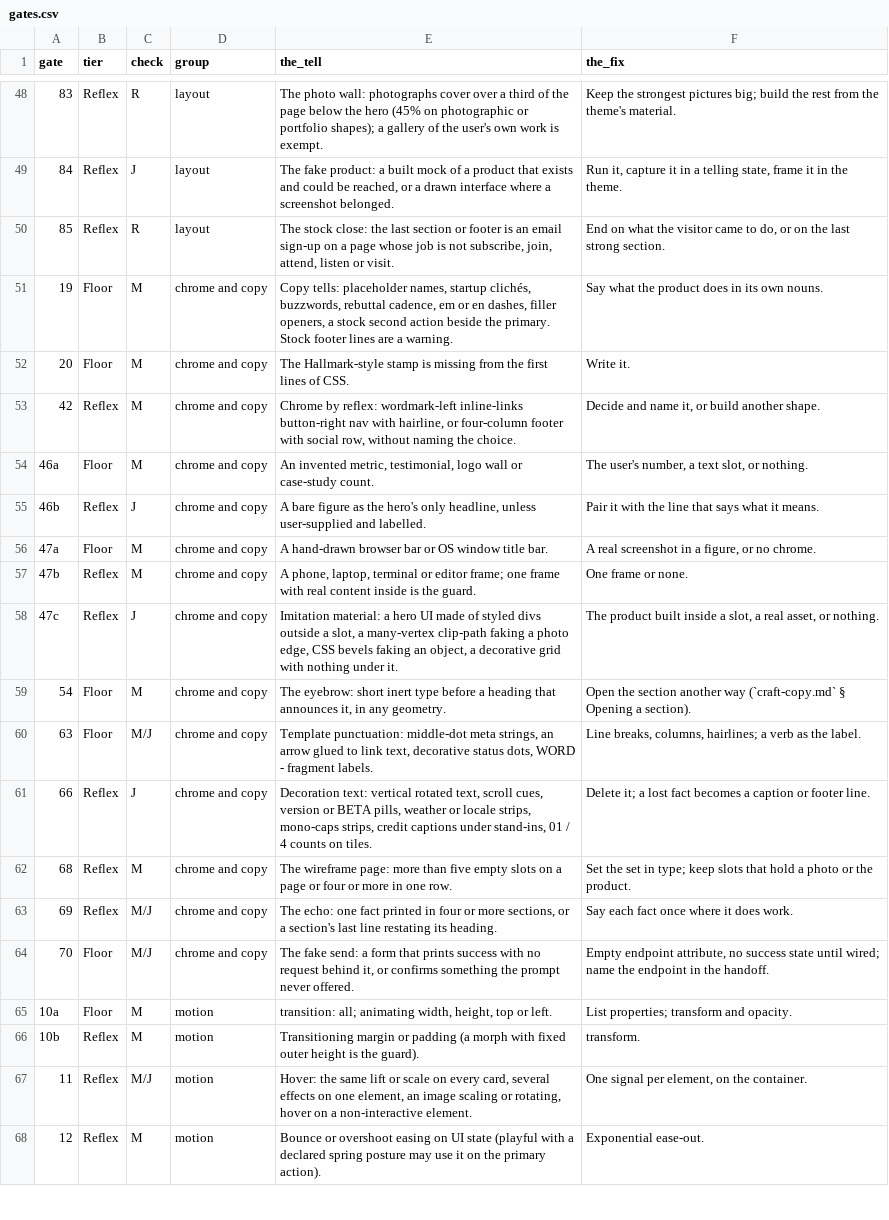
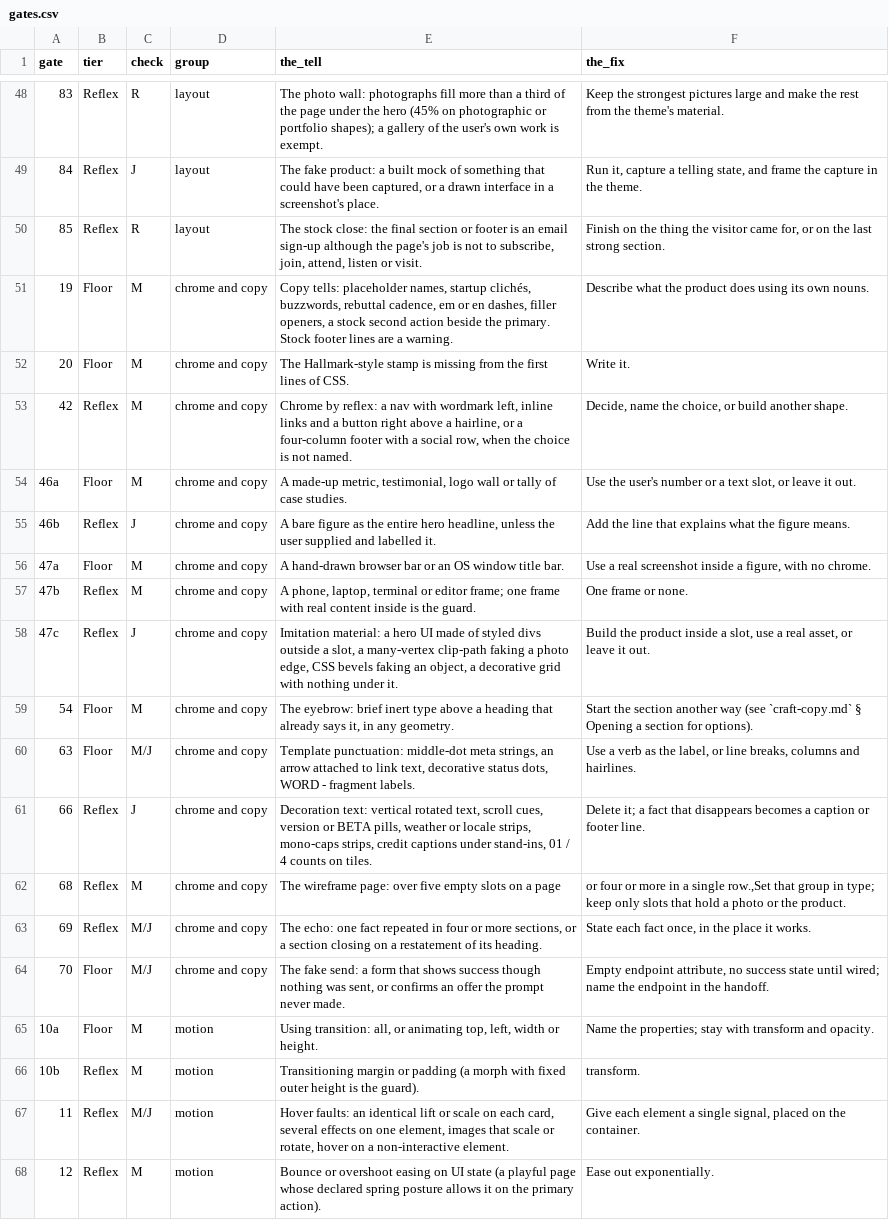
Before and after one commit to JeffreyScottHamilton/Ultimatum, a CSV file: plugins/ultimatum/data/craft/hallmark/gates.csv, drawn as a sheet; only a part is shown, gaps mark what is left out; the diff covers the shown part only; the diff names each change by its address in the sheet, - before the commit and + after, or states it on an @@ line.

```diff
--- a/plugins/ultimatum/data/craft/hallmark/gates.csv
+++ b/plugins/ultimatum/data/craft/hallmark/gates.csv
-E48 (the_tell): …wall: photographs cover over a third of the page below the hero…
+E48 (the_tell): …wall: photographs fill more than a third of the page under the hero…
-F48 (the_fix): …strongest pictures big; build the rest…
+F48 (the_fix): …strongest pictures large and make the rest…
-E49 (the_tell): …mock of a product that exists and could be reached, or a drawn interface where a screenshot belonged.
+E49 (the_tell): …mock of something that could have been captured, or a drawn interface in a screenshot's place.
-F49 (the_fix): …it, capture it in a telling state, frame it in the…
+F49 (the_fix): …it, capture a telling state, and frame the capture in the…
-E50 (the_tell): …close: the last section or footer is an email sign-up on a page whose job is not subscribe, join,…
+E50 (the_tell): …close: the final section or footer is an email sign-up although the page's job is not to subscribe, join,…
-F50 (the_fix): End on what the visitor came to do, or on…
+F50 (the_fix): Finish on the thing the visitor came for, or on…
-F51 (the_fix): Say what the product does in its own…
+F51 (the_fix): Describe what the product does using its own…
-E53 (the_tell): …by reflex: wordmark-left inline-links button-right nav with hairline, or four-column footer with social row, without naming the choice.
+E53 (the_tell): …by reflex: a nav with wordmark left, inline links and a button right above a hairline, or a four-column footer with a social row, when the choice is not named.
-F53 (the_fix): Decide and name it, or build…
+F53 (the_fix): Decide, name the choice, or build…
-E54 (the_tell): An invented metric, testimonial, logo wall or case-study count.
+E54 (the_tell): A made-up metric, testimonial, logo wall or tally of case studies.
-F54 (the_fix): The user's number, a text slot, or nothing.
+F54 (the_fix): Use the user's number or a text slot, or leave it out.
-E55 (the_tell): …as the hero's only headline, unless user-supplied and labelled.
+E55 (the_tell): …as the entire hero headline, unless the user supplied and labelled it.
-F55 (the_fix): Pair it with the line that says what it means.
+F55 (the_fix): Add the line that explains what the figure means.
-E56 (the_tell): …bar or OS window…
+E56 (the_tell): …bar or an OS window…
-F56 (the_fix): A real screenshot in a figure, or no chrome.
+F56 (the_fix): Use a real screenshot inside a figure, with no chrome.
-F58 (the_fix): The product built inside a slot, a real asset, or nothing.
+F58 (the_fix): Build the product inside a slot, use a real asset, or leave it out.
-E59 (the_tell): The eyebrow: short inert type before a heading that announces it, in…
+E59 (the_tell): The eyebrow: brief inert type above a heading that already says it, in…
-F59 (the_fix): Open the section another way (`craft-copy.md` § Opening a section).
+F59 (the_fix): Start the section another way (see `craft-copy.md` § Opening a section for options).
-E60 (the_tell): …an arrow glued to link…
+E60 (the_tell): …an arrow attached to link…
-F60 (the_fix): Line breaks, columns, hairlines; a verb as the label.
+F60 (the_fix): Use a verb as the label, or line breaks, columns and hairlines.
-F61 (the_fix): …it; a lost fact becomes a…
+F61 (the_fix): …it; a fact that disappears becomes a…
-E62 (the_tell): …wireframe page: more than five empty slots on a page or four or more in one row.
+E62 (the_tell): …wireframe page: over five empty slots on a page
-F62 (the_fix): Set the set in type; keep slots that…
+F62 (the_fix): or four or more in a single row.,Set that group in type; keep only slots that…
-E63 (the_tell): …one fact printed in four or more sections, or a section's last line restating its heading.
+E63 (the_tell): …one fact repeated in four or more sections, or a section closing on a restatement of its heading.
-F63 (the_fix): Say each fact once where it does work.
+F63 (the_fix): State each fact once, in the place it works.
-E64 (the_tell): …form that prints success with no request behind it, or confirms something the prompt never offered.
+E64 (the_tell): …form that shows success though nothing was sent, or confirms an offer the prompt never made.
-E65 (the_tell): transition: all; animating width, height, top or left.
+E65 (the_tell): Using transition: all, or animating top, left, width or height.
-F65 (the_fix): List properties; transform and…
+F65 (the_fix): Name the properties; stay with transform and…
-E67 (the_tell): Hover: the same lift or scale on every card, several effects on one element, an image scaling or rotating, hover on…
+E67 (the_tell): Hover faults: an identical lift or scale on each card, several effects on one element, images that scale or rotate, hover on…
-F67 (the_fix): One signal per element, on the…
+F67 (the_fix): Give each element a single signal, placed on the…
-E68 (the_tell): …UI state (playful with a declared spring posture may use it on…
+E68 (the_tell): …UI state (a playful page whose declared spring posture allows it on…
-F68 (the_fix): Exponential ease-out.
+F68 (the_fix): Ease out exponentially.
```
Also changed, not shown: 99 edited cells elsewhere in this file, plugins/ultimatum/data/craft/hallmark/hero-postures.csv, plugins/ultimatum/data/craft/hallmark/page-shapes.csv, 29 other files.
